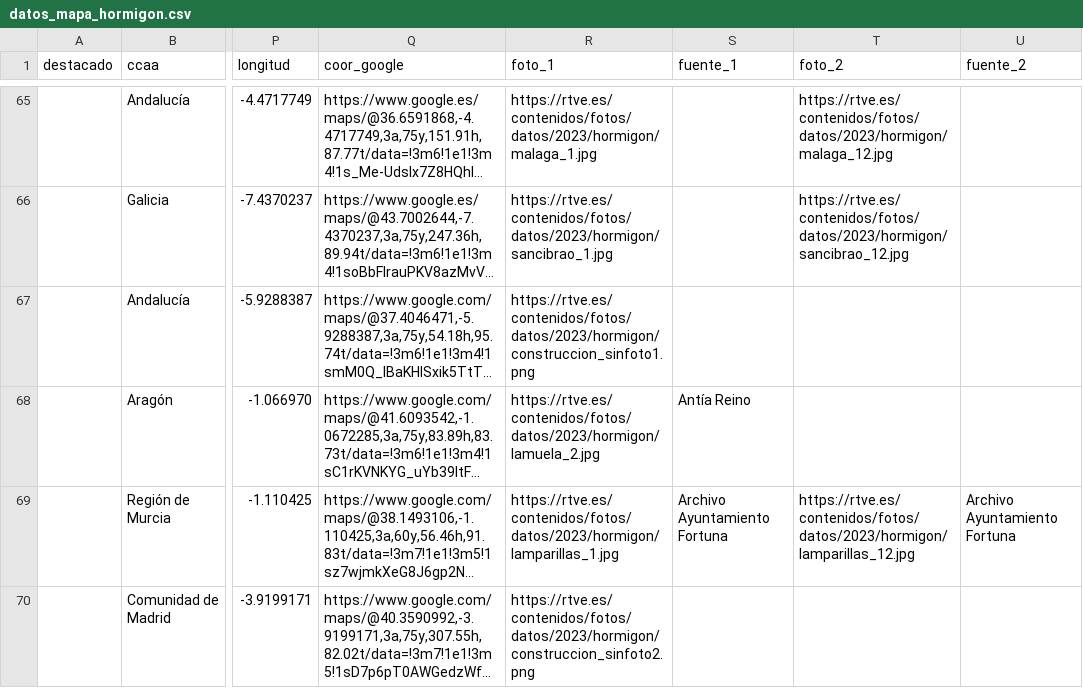
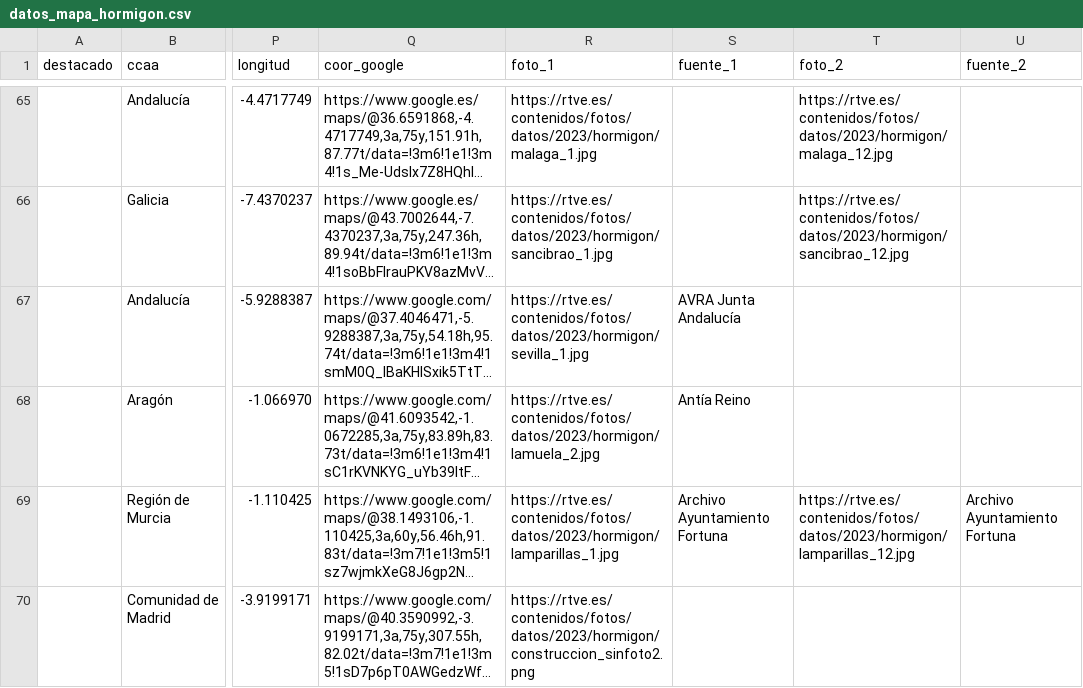
Before and after one commit to datosrtve/opendata, a CSV file: 2023/cadaveres-hormigon/datos_mapa_hormigon.csv, drawn as a sheet; only a part is shown, gaps mark what is left out; long unchanged cells end in …; the diff names each change by its address in the sheet, - before the commit and + after, or states it on an @@ line.

Commit message:
Add files via upload

```diff
--- a/2023/cadaveres-hormigon/datos_mapa_hormigon.csv
+++ b/2023/cadaveres-hormigon/datos_mapa_hormigon.csv
-R67 (foto_1): https://rtve.es/contenidos/fotos/datos/2023/hormigon/construccion_sinfoto1.png
+R67 (foto_1): https://rtve.es/contenidos/fotos/datos/2023/hormigon/sevilla_1.jpg
-S67 (fuente_1): (empty)
+S67 (fuente_1): AVRA Junta Andalucía
```
